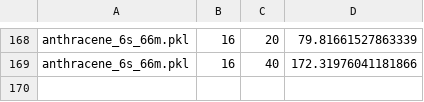
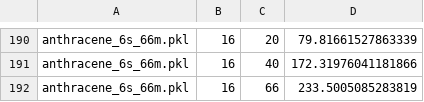
Before and after one commit to PennyLaneAI/pennylane, a CSV file: pennylane/labs/trotter_error/parallel/norms_mode.csv, drawn as a sheet; only a part is shown, gaps mark what is left out; the diff covers the shown part only.

Commit message:
add anthra66

```diff
--- a/pennylane/labs/trotter_error/parallel/norms_mode.csv
+++ b/pennylane/labs/trotter_error/parallel/norms_mode.csv
@@ -169 +191,2 @@ anthracene_6s_66m.pkl,16,20,79.81661527863339
 anthracene_6s_66m.pkl,16,40,172.31976041181866
+anthracene_6s_66m.pkl,16,66,233.5005085283819
```
Also changed, not shown: 22 added rows elsewhere in this file.
